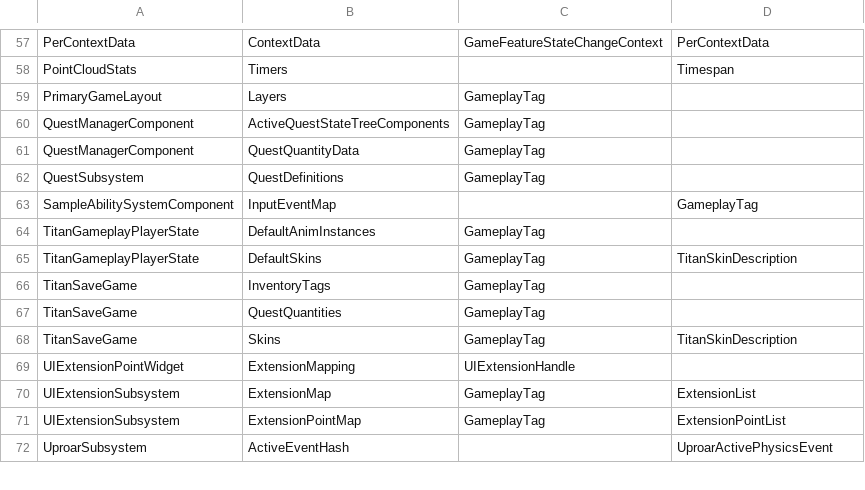
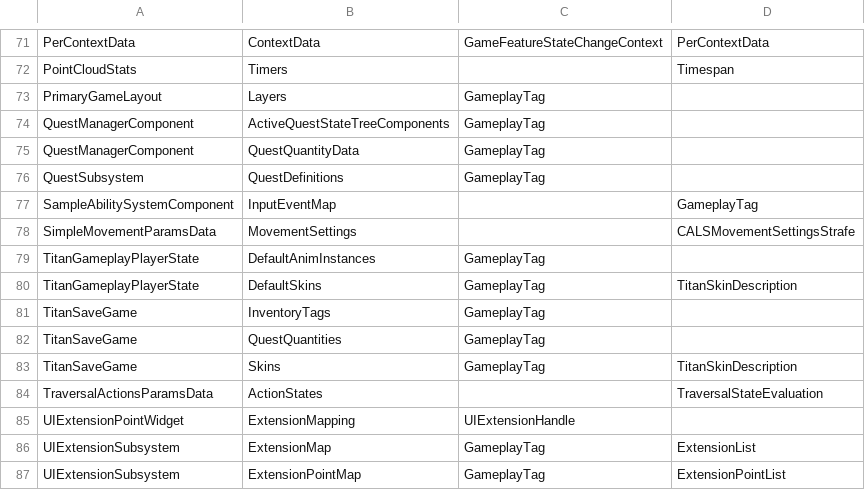
Before and after one commit to overyonder/UAssetAPI, a TSV file: tools/uasset-dump/mappings/project-maps.tsv, drawn as a sheet; only a part is shown, gaps mark what is left out; the shorter side is filled out with more unchanged rows; the diff covers the shown part only; the diff names each change by its address in the sheet, - before the commit and + after, or states it on an @@ line.

```diff
--- a/tools/uasset-dump/mappings/project-maps.tsv
+++ b/tools/uasset-dump/mappings/project-maps.tsv
+row 78: SimpleMovementParamsData | MovementSettings |  | CALSMovementSettingsStrafe
+row 84: TraversalActionsParamsData | ActionStates |  | TraversalStateEvaluation
```
Also changed, not shown: 14 added rows elsewhere in this file, 1 other file.
